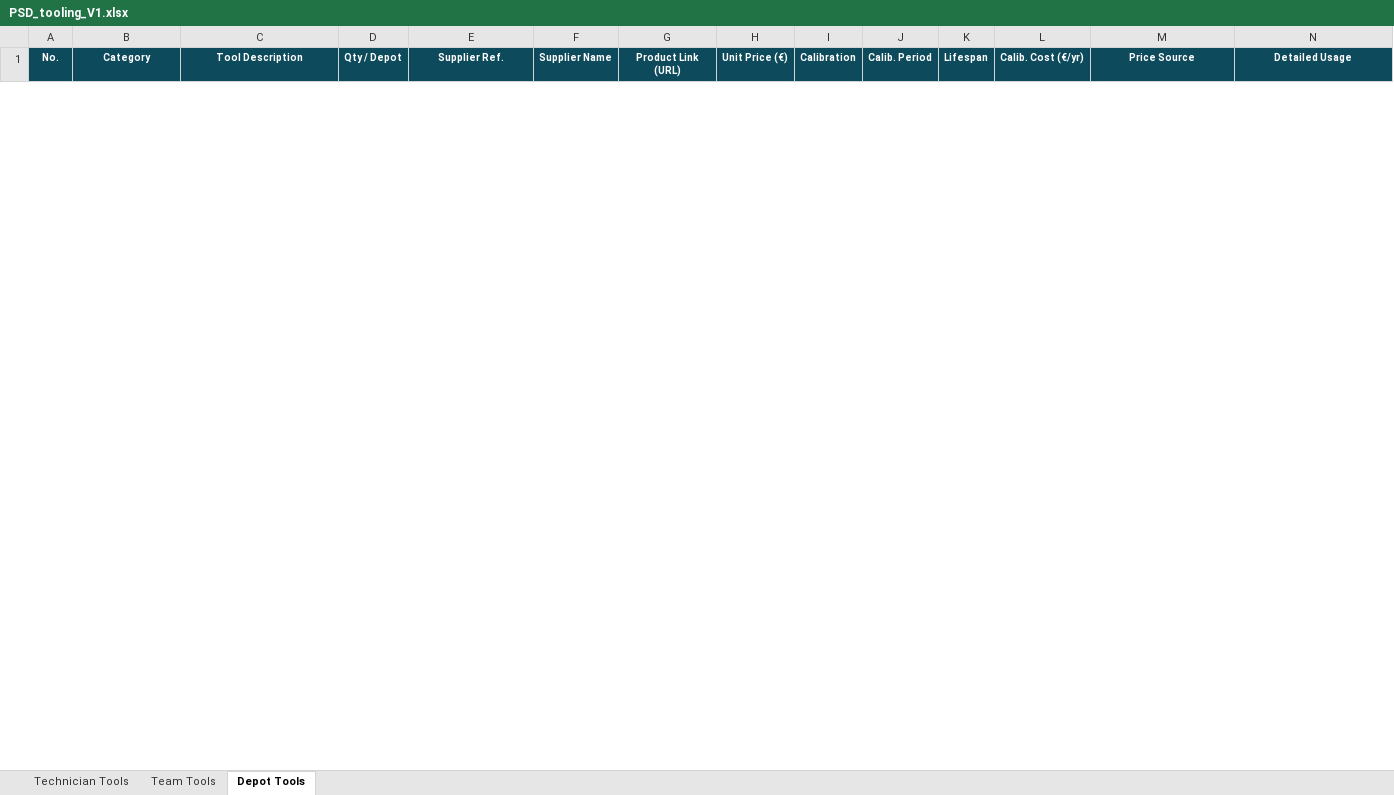
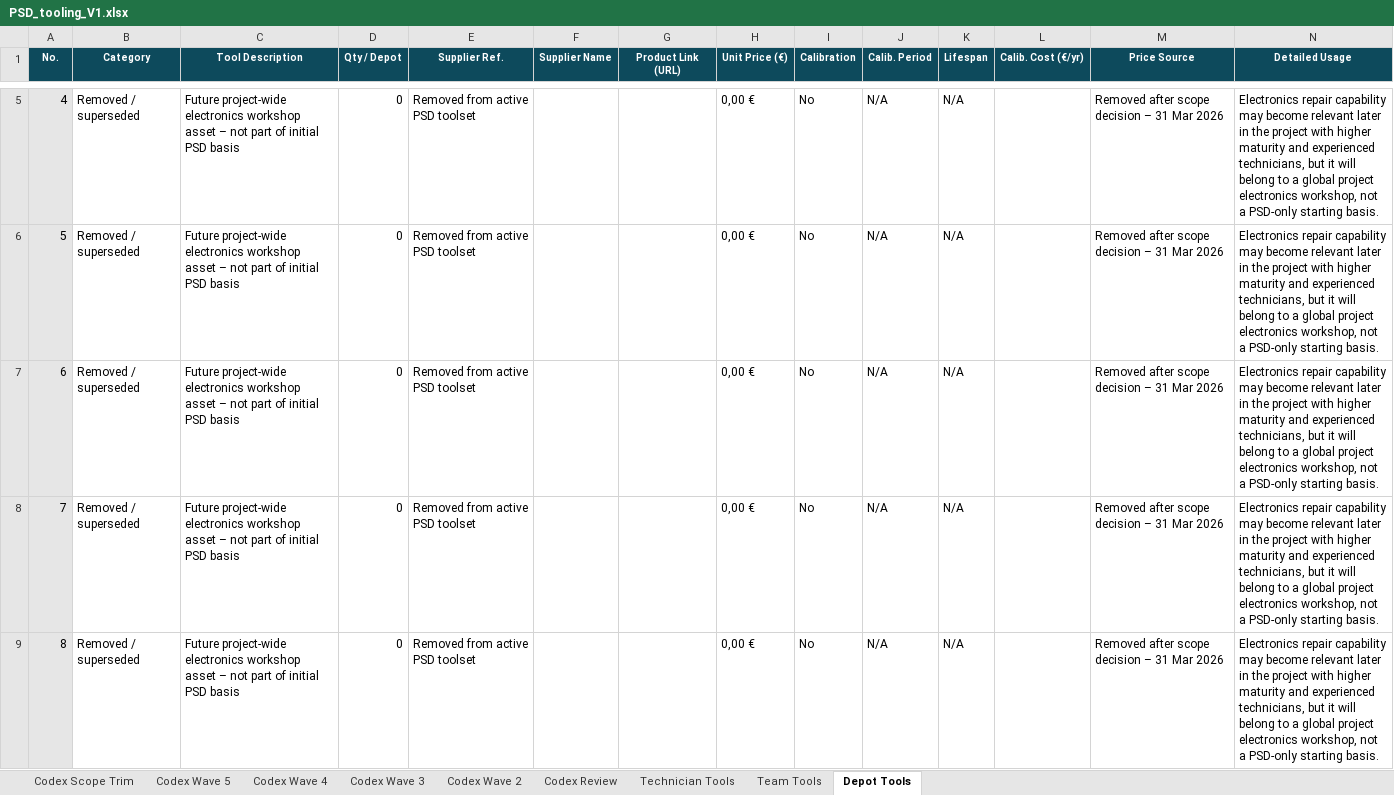
Before and after one commit to medboudia130278/Tools-simulator, an Excel workbook: Archives/PSD_tooling_V1.xlsx, sheet Depot Tools, drawn as a sheet; only a part is shown, gaps mark what is left out; values as stored, in another font and other column widths than the file's, no borders; the diff covers the shown part only; the diff names each change by its address in the sheet, - before the commit and + after, or states it on an @@ line.

```diff
--- a/Archives/PSD_tooling_V1.xlsx (sheet Depot Tools)
+++ b/Archives/PSD_tooling_V1.xlsx (sheet Depot Tools)
+sheet tab: Codex Scope Trim
+sheet tab: Codex Wave 5
+sheet tab: Codex Wave 4
+sheet tab: Codex Wave 3
+sheet tab: Codex Wave 2
+sheet tab: Codex Review
+row 5: 4 | Removed / superseded | Future project-wide electronics workshop asset – not part of initial PSD basis | 0 | Removed from active PSD toolset |  |  | 0,00 € | No | N/A | N/A |  | Removed after scope decision – 31 Mar 2026 | Electronics repair capability may become relevant later in the project with higher maturity and experienced technicians, but it will belong to a global project electronics workshop, not a PSD-only starting basis.
+row 6: 5 | Removed / superseded | Future project-wide electronics workshop asset – not part of initial PSD basis | 0 | Removed from active PSD toolset |  |  | 0,00 € | No | N/A | N/A |  | Removed after scope decision – 31 Mar 2026 | Electronics repair capability may become relevant later in the project with higher maturity and experienced technicians, but it will belong to a global project electronics workshop, not a PSD-only starting basis.
+row 7: 6 | Removed / superseded | Future project-wide electronics workshop asset – not part of initial PSD basis | 0 | Removed from active PSD toolset |  |  | 0,00 € | No | N/A | N/A |  | Removed after scope decision – 31 Mar 2026 | Electronics repair capability may become relevant later in the project with higher maturity and experienced technicians, but it will belong to a global project electronics workshop, not a PSD-only starting basis.
+row 8: 7 | Removed / superseded | Future project-wide electronics workshop asset – not part of initial PSD basis | 0 | Removed from active PSD toolset |  |  | 0,00 € | No | N/A | N/A |  | Removed after scope decision – 31 Mar 2026 | Electronics repair capability may become relevant later in the project with higher maturity and experienced technicians, but it will belong to a global project electronics workshop, not a PSD-only starting basis.
+row 9: 8 | Removed / superseded | Future project-wide electronics workshop asset – not part of initial PSD basis | 0 | Removed from active PSD toolset |  |  | 0,00 € | No | N/A | N/A |  | Removed after scope decision – 31 Mar 2026 | Electronics repair capability may become relevant later in the project with higher maturity and experienced technicians, but it will belong to a global project electronics workshop, not a PSD-only starting basis.
```
Also changed, not shown: 3 added rows and 1 removed row elsewhere in this sheet, sheet Team Tools, sheet Technician Tools, 25 other files.
